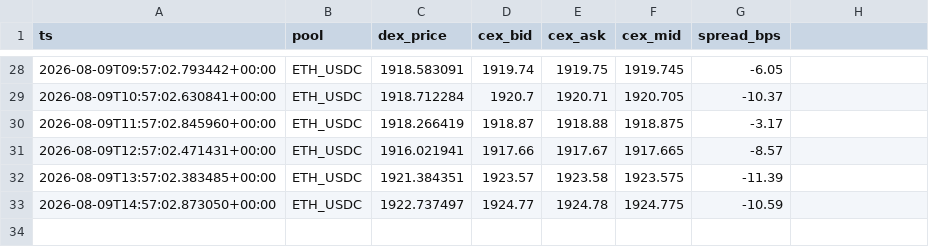
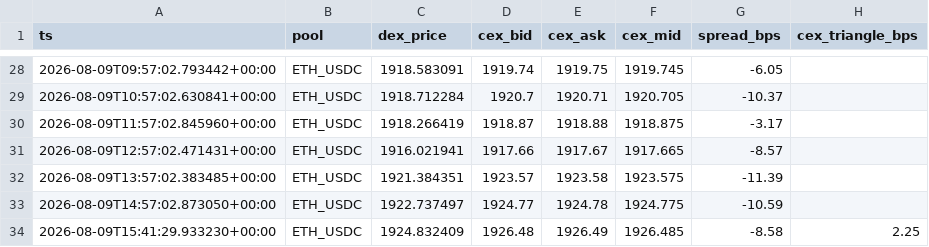
Before and after one commit to Yszdhhh/AlphaHive_V3, a CSV file: reports/cex_dex_spread.csv, drawn as a sheet; only a part is shown, gaps mark what is left out; the diff names each change by its address in the sheet, - before the commit and + after, or states it on an @@ line.

```diff
--- a/reports/cex_dex_spread.csv
+++ b/reports/cex_dex_spread.csv
-H1: (empty)
+H1: cex_triangle_bps
+row 34: 2026-08-09T15:41:29.933230+00:00 | ETH_USDC | 1924.832409 | 1926.48 | 1926.49 | 1926.485 | -8.58 | 2.25
```
Also changed, not shown: 2 other files.
